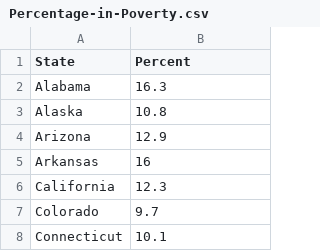
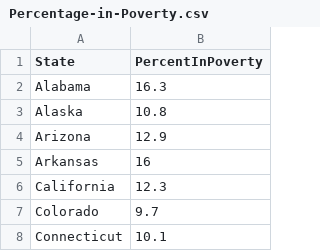
Before and after one commit to b-pinter/Spring-2024-Research, a CSV file: Percentage-in-Poverty.csv, drawn as a sheet; only a part is shown.

Commit message:
Percentage-in-Poverty.csv

```diff
--- a/Percentage-in-Poverty.csv
+++ b/Percentage-in-Poverty.csv
@@ -1,2 +1,2 @@
-"State","Percent"
+"State","PercentInPoverty"
 "Alabama","16.3"
```
